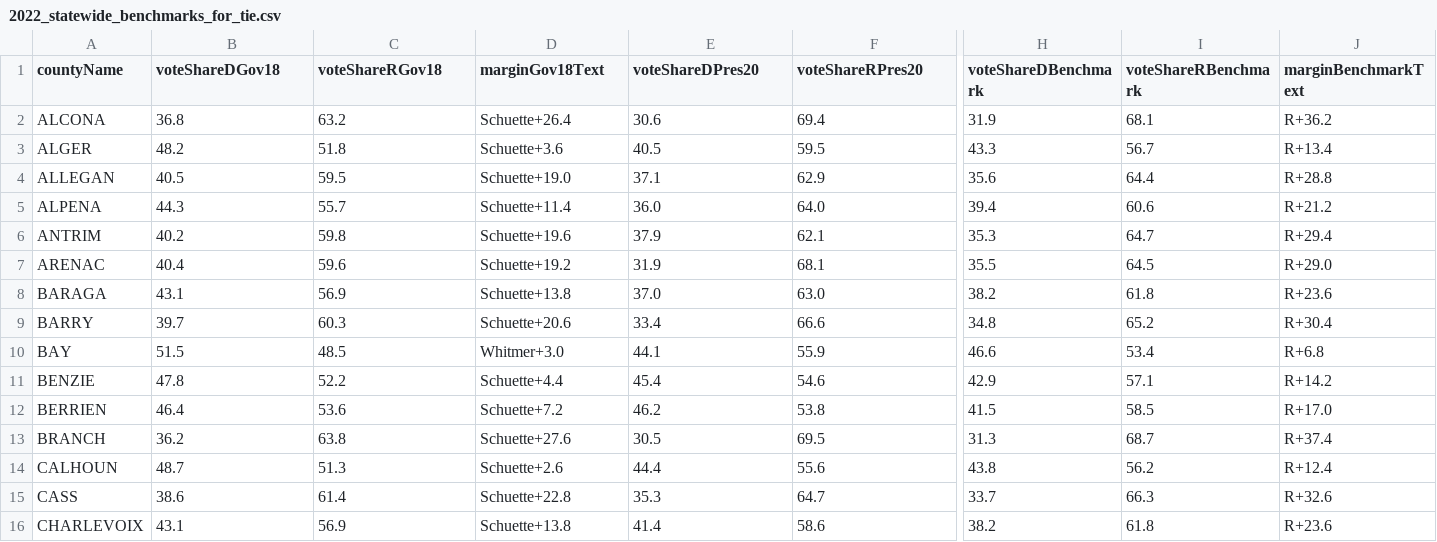
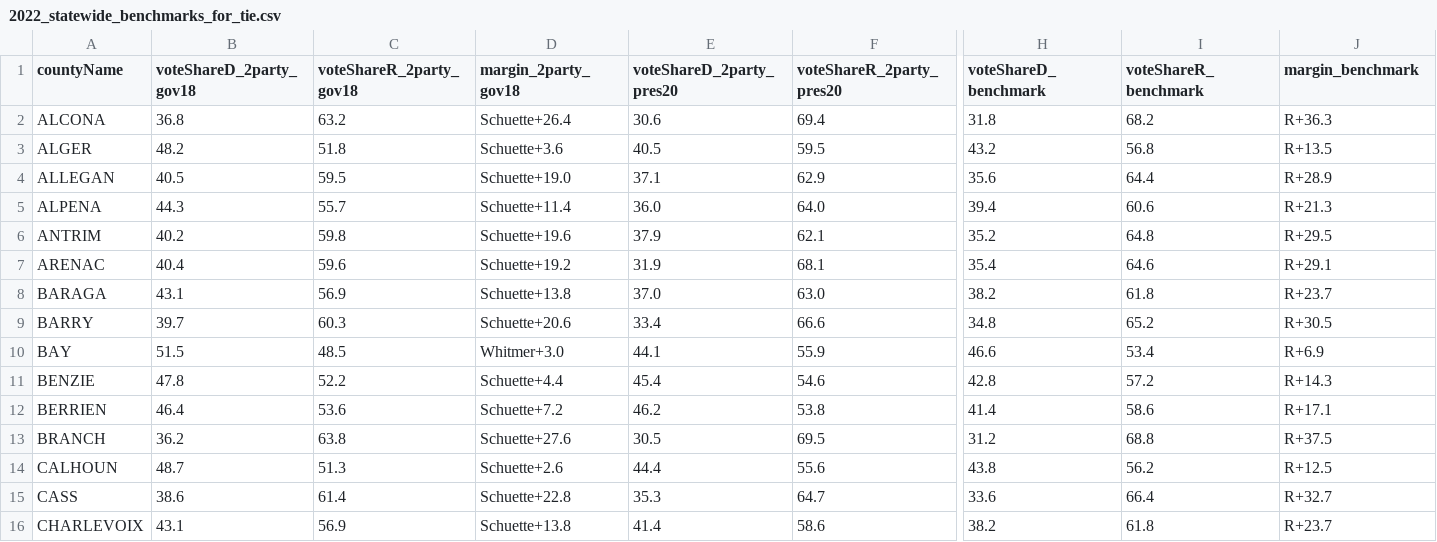
Before and after one commit to dcadata/michigan-state-legislative-districts, a CSV file: county_level_summaries/2022_statewide_benchmarks_for_tie.csv, drawn as a sheet; only a part is shown, gaps mark what is left out; the diff covers the shown part only; the diff names each change by its address in the sheet, - before the commit and + after, or states it on an @@ line.

Commit message:
Update benchmarks

```diff
--- a/county_level_summaries/2022_statewide_benchmarks_for_tie.csv
+++ b/county_level_summaries/2022_statewide_benchmarks_for_tie.csv
-B1: voteShareDGov18
+B1: voteShareD_2party_gov18
-C1: voteShareRGov18
+C1: voteShareR_2party_gov18
-D1: marginGov18Text
+D1: margin_2party_gov18
-E1: voteShareDPres20
+E1: voteShareD_2party_pres20
-F1: voteShareRPres20
+F1: voteShareR_2party_pres20
-H1: voteShareDBenchmark
+H1: voteShareD_benchmark
-I1: voteShareRBenchmark
+I1: voteShareR_benchmark
-J1: marginBenchmarkText
+J1: margin_benchmark
-H2 (voteShareD_benchmark): 31.9
+H2 (voteShareD_benchmark): 31.8
-I2 (voteShareR_benchmark): 68.1
+I2 (voteShareR_benchmark): 68.2
-J2 (margin_benchmark): R+36.2
+J2 (margin_benchmark): R+36.3
-H3 (voteShareD_benchmark): 43.3
+H3 (voteShareD_benchmark): 43.2
-I3 (voteShareR_benchmark): 56.7
+I3 (voteShareR_benchmark): 56.8
-J3 (margin_benchmark): R+13.4
+J3 (margin_benchmark): R+13.5
-J4 (margin_benchmark): R+28.8
+J4 (margin_benchmark): R+28.9
-J5 (margin_benchmark): R+21.2
+J5 (margin_benchmark): R+21.3
-H6 (voteShareD_benchmark): 35.3
+H6 (voteShareD_benchmark): 35.2
-I6 (voteShareR_benchmark): 64.7
+I6 (voteShareR_benchmark): 64.8
-J6 (margin_benchmark): R+29.4
+J6 (margin_benchmark): R+29.5
-H7 (voteShareD_benchmark): 35.5
+H7 (voteShareD_benchmark): 35.4
-I7 (voteShareR_benchmark): 64.5
+I7 (voteShareR_benchmark): 64.6
-J7 (margin_benchmark): R+29.0
+J7 (margin_benchmark): R+29.1
-J8 (margin_benchmark): R+23.6
+J8 (margin_benchmark): R+23.7
-J9 (margin_benchmark): R+30.4
+J9 (margin_benchmark): R+30.5
-J10 (margin_benchmark): R+6.8
+J10 (margin_benchmark): R+6.9
-H11 (voteShareD_benchmark): 42.9
+H11 (voteShareD_benchmark): 42.8
-I11 (voteShareR_benchmark): 57.1
+I11 (voteShareR_benchmark): 57.2
-J11 (margin_benchmark): R+14.2
+J11 (margin_benchmark): R+14.3
-H12 (voteShareD_benchmark): 41.5
+H12 (voteShareD_benchmark): 41.4
-I12 (voteShareR_benchmark): 58.5
+I12 (voteShareR_benchmark): 58.6
-J12 (margin_benchmark): R+17.0
+J12 (margin_benchmark): R+17.1
-H13 (voteShareD_benchmark): 31.3
+H13 (voteShareD_benchmark): 31.2
-I13 (voteShareR_benchmark): 68.7
+I13 (voteShareR_benchmark): 68.8
-J13 (margin_benchmark): R+37.4
+J13 (margin_benchmark): R+37.5
-J14 (margin_benchmark): R+12.4
+J14 (margin_benchmark): R+12.5
-H15 (voteShareD_benchmark): 33.7
+H15 (voteShareD_benchmark): 33.6
-I15 (voteShareR_benchmark): 66.3
+I15 (voteShareR_benchmark): 66.4
-J15 (margin_benchmark): R+32.6
+J15 (margin_benchmark): R+32.7
-J16 (margin_benchmark): R+23.6
+J16 (margin_benchmark): R+23.7
```
Also changed, not shown: 135 edited cells elsewhere in this file, 1 other file.
